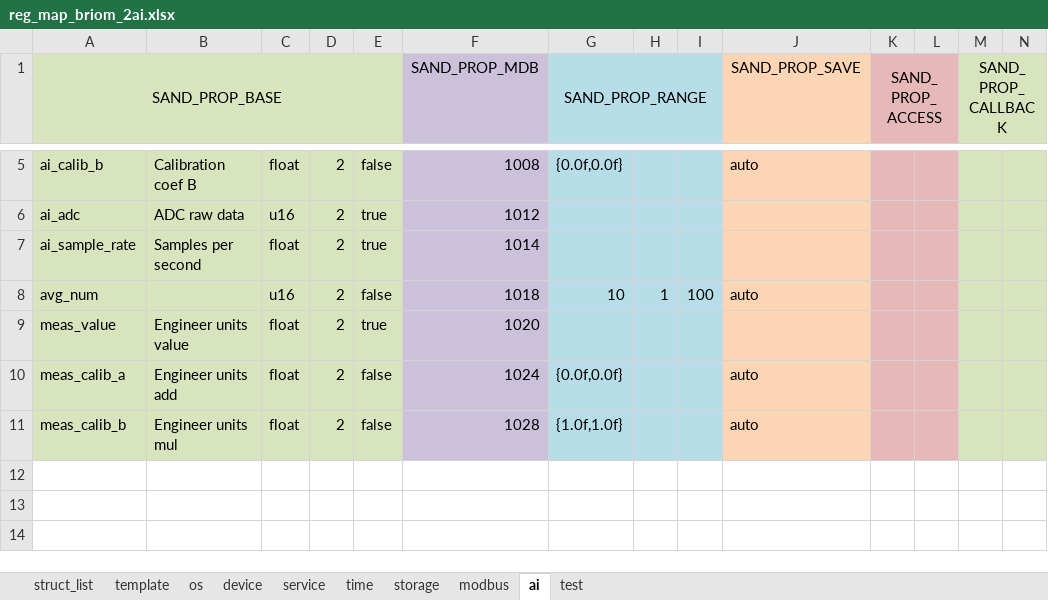
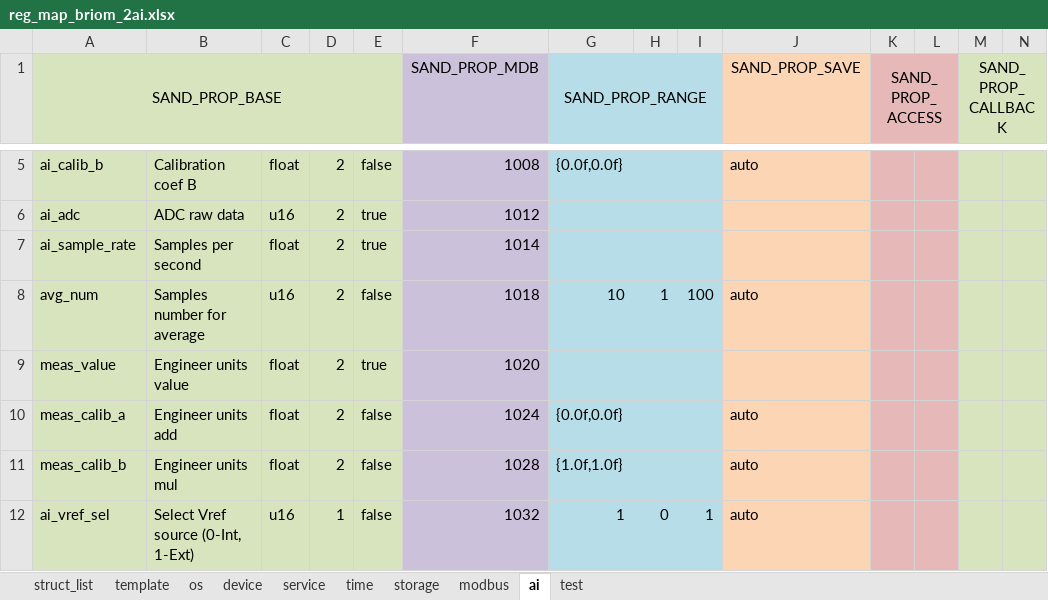
Before and after one commit to Airat91/SAND, an Excel workbook: generator/input/reg_maps/reg_map_briom_2ai.xlsx, sheet ai, drawn as a sheet; only a part is shown, gaps mark what is left out; values as stored, in another font and other column widths than the file's, no borders; rows hold the shown columns only; the diff names each change by its address in the sheet, - before the commit and + after, or states it on an @@ line.

Commit message:
select ai vref by register

```diff
--- a/generator/input/reg_maps/reg_map_briom_2ai.xlsx (sheet ai)
+++ b/generator/input/reg_maps/reg_map_briom_2ai.xlsx (sheet ai)
-B8: (empty)
+B8: Samples number for average
+row 12: ai_vref_sel | Select Vref source (0-Int, 1-Ext) | u16 | 1 | false | 1032 | 1 | 0 | 1 | auto
```
Also changed, not shown: 5 other files.
